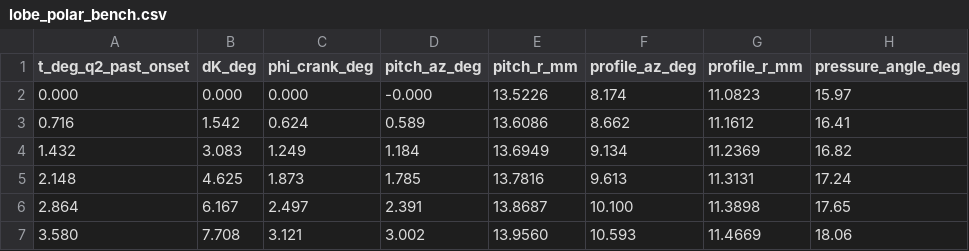
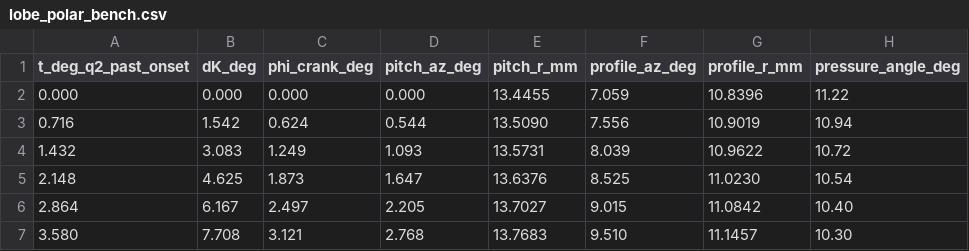
Before and after one commit to aboufama/exo-shoulder, a CSV file: docs/research/roller_mechanism/lobe_polar_bench.csv, drawn as a sheet; only a part is shown; the diff covers the shown part only.

```diff
--- a/docs/research/roller_mechanism/lobe_polar_bench.csv
+++ b/docs/research/roller_mechanism/lobe_polar_bench.csv
@@ -1,7 +1,7 @@
 t_deg_q2_past_onset,dK_deg,phi_crank_deg,pitch_az_deg,pitch_r_mm,profile_az_deg,profile_r_mm,pressure_angle_deg
-0.000,0.000,0.000,-0.000,13.5226,8.174,11.0823,15.97
-0.716,1.542,0.624,0.589,13.6086,8.662,11.1612,16.41
-1.432,3.083,1.249,1.184,13.6949,9.134,11.2369,16.82
-2.148,4.625,1.873,1.785,13.7816,9.613,11.3131,17.24
-2.864,6.167,2.497,2.391,13.8687,10.100,11.3898,17.65
-3.580,7.708,3.121,3.002,13.9560,10.593,11.4669,18.06
+0.000,0.000,0.000,0.000,13.4455,7.059,10.8396,11.22
+0.716,1.542,0.624,0.544,13.5090,7.556,10.9019,10.94
+1.432,3.083,1.249,1.093,13.5731,8.039,10.9622,10.72
+2.148,4.625,1.873,1.647,13.6376,8.525,11.0230,10.54
+2.864,6.167,2.497,2.205,13.7027,9.015,11.0842,10.40
+3.580,7.708,3.121,2.768,13.7683,9.510,11.1457,10.30
```
Also changed, not shown: 125 edited cells elsewhere in this file, 25 other files.
